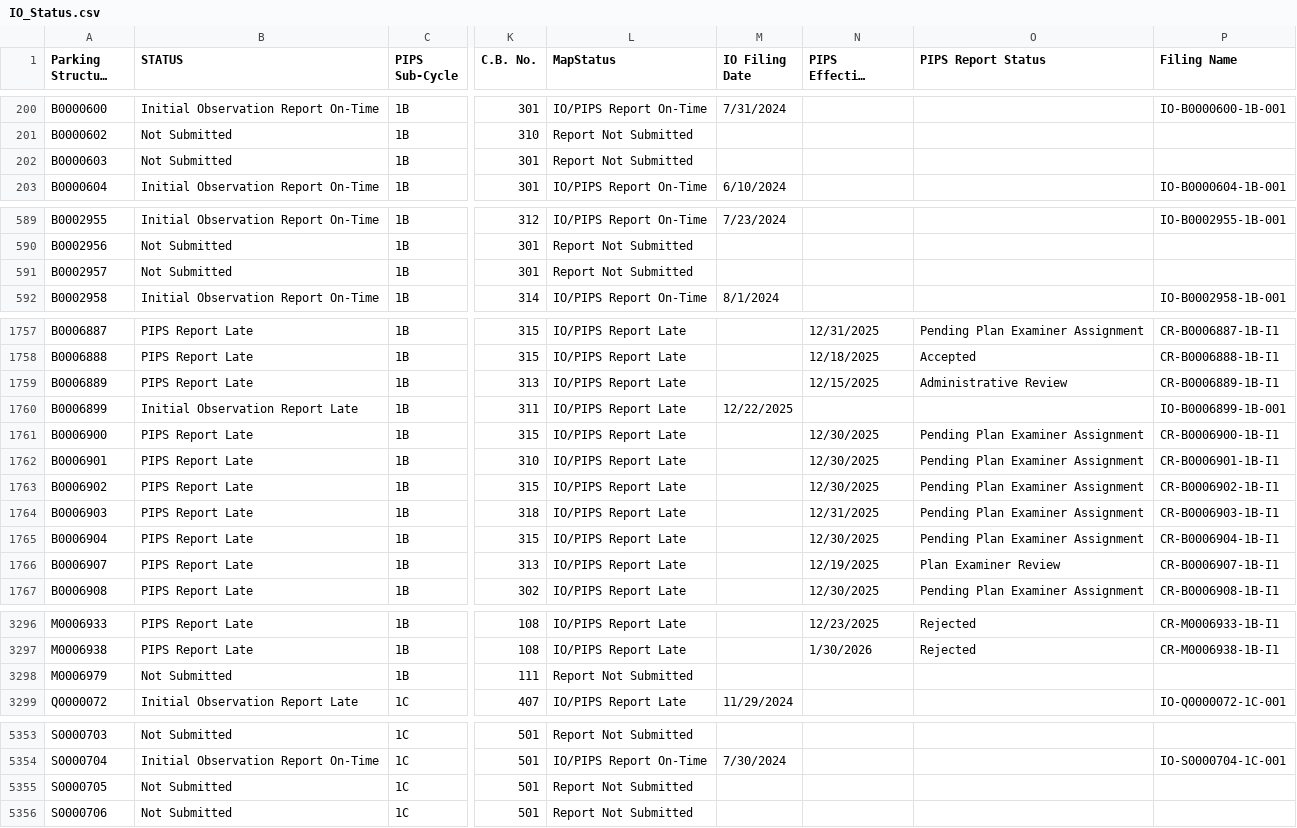
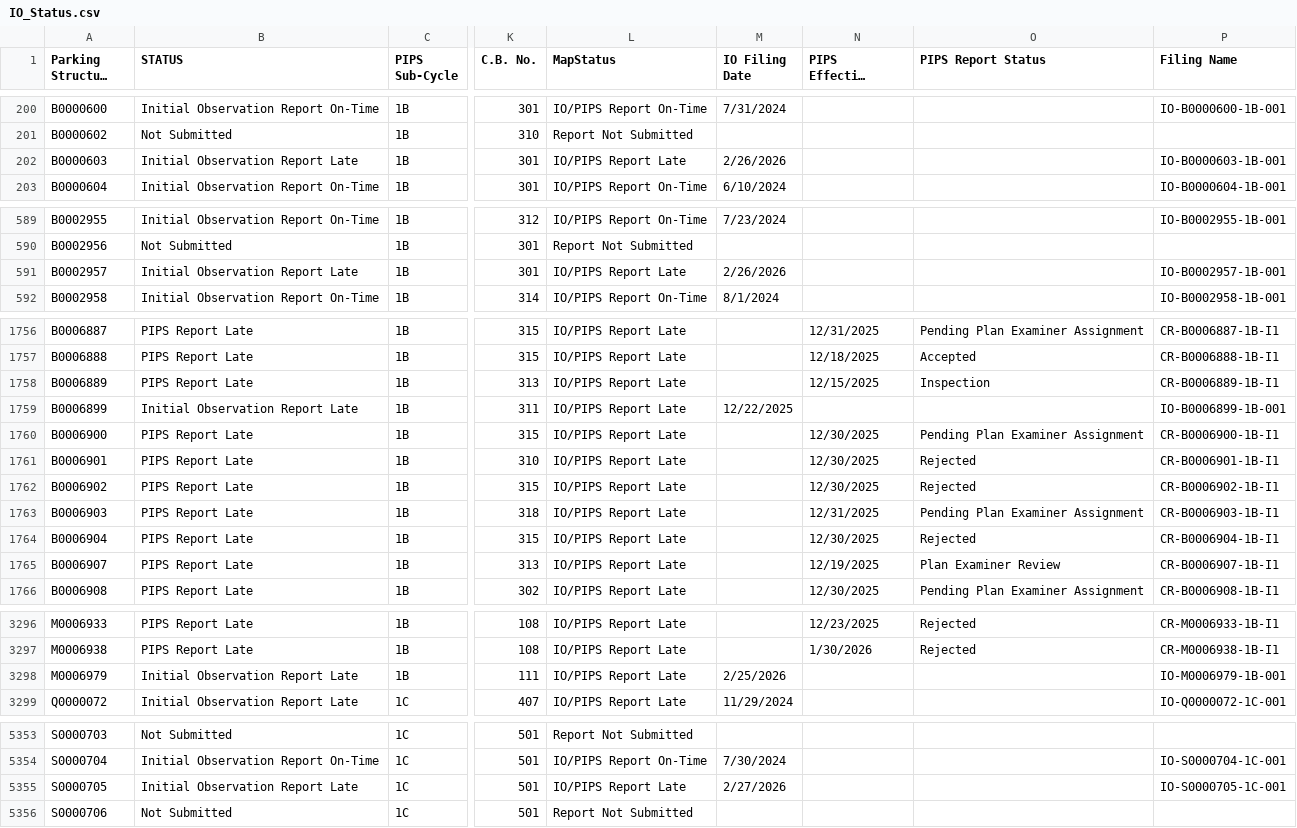
Before and after one commit to NYCDOB/ParkingStructures_InitialObservationReports, a CSV file: data/IO_Status.csv, drawn as a sheet; only a part is shown, gaps mark what is left out; long unchanged cells end in …; addresses are those after the commit; the diff covers the shown part only; the diff names each change by its address in the sheet, - before the commit and + after, or states it on an @@ line.

```diff
--- a/data/IO_Status.csv
+++ b/data/IO_Status.csv
-B202 (STATUS): Not Submitted
+B202 (STATUS): Initial Observation Report Late
-L202 (MapStatus): Report Not Submitted
+L202 (MapStatus): IO/PIPS Report Late
-M202 (IO Filing Date): (empty)
+M202 (IO Filing Date): 2/26/2026
-P202 (Filing Name): (empty)
+P202 (Filing Name): IO-B0000603-1B-001
-B591 (STATUS): Not Submitted
+B591 (STATUS): Initial Observation Report Late
-L591 (MapStatus): Report Not Submitted
+L591 (MapStatus): IO/PIPS Report Late
-M591 (IO Filing Date): (empty)
+M591 (IO Filing Date): 2/26/2026
-P591 (Filing Name): (empty)
+P591 (Filing Name): IO-B0002957-1B-001
-O1758 (PIPS Report Status): Administrative Review
+O1758 (PIPS Report Status): Inspection
-O1761:O1762 (PIPS Report Status): Pending Plan Examiner Assignment
+O1761:O1762 (PIPS Report Status): Rejected
-O1764 (PIPS Report Status): Pending Plan Examiner Assignment
+O1764 (PIPS Report Status): Rejected
-B3298 (STATUS): Not Submitted
+B3298 (STATUS): Initial Observation Report Late
-L3298 (MapStatus): Report Not Submitted
+L3298 (MapStatus): IO/PIPS Report Late
-M3298 (IO Filing Date): (empty)
+M3298 (IO Filing Date): 2/25/2026
-P3298 (Filing Name): (empty)
+P3298 (Filing Name): IO-M0006979-1B-001
-B5355 (STATUS): Not Submitted
+B5355 (STATUS): Initial Observation Report Late
-L5355 (MapStatus): Report Not Submitted
+L5355 (MapStatus): IO/PIPS Report Late
-M5355 (IO Filing Date): (empty)
+M5355 (IO Filing Date): 2/27/2026
-P5355 (Filing Name): (empty)
+P5355 (Filing Name): IO-S0000705-1C-001
```
Also changed, not shown: 3 added rows, 2 removed rows and 26 edited cells elsewhere in this file.
